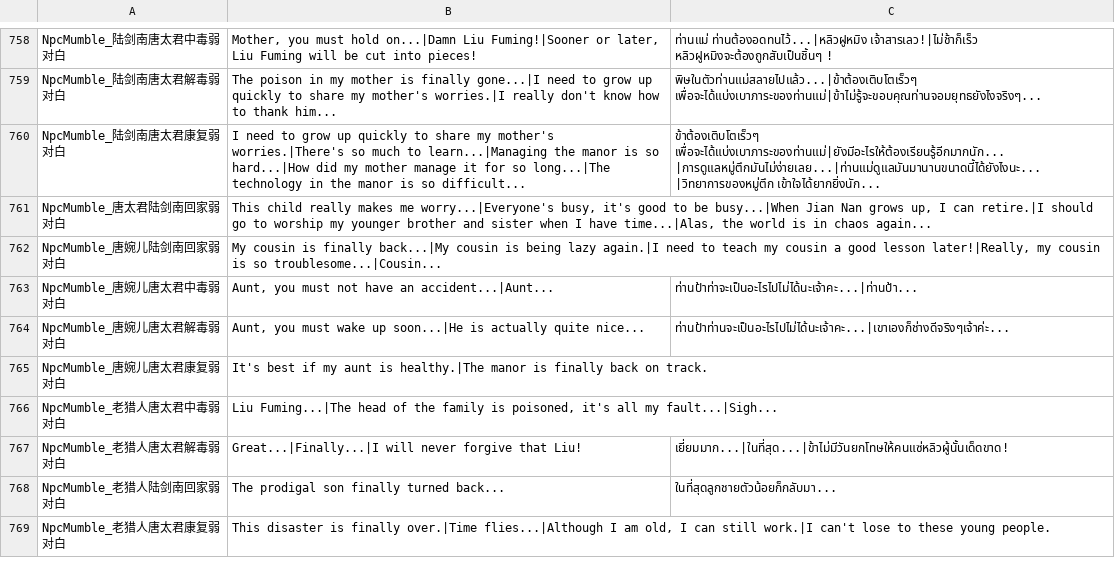
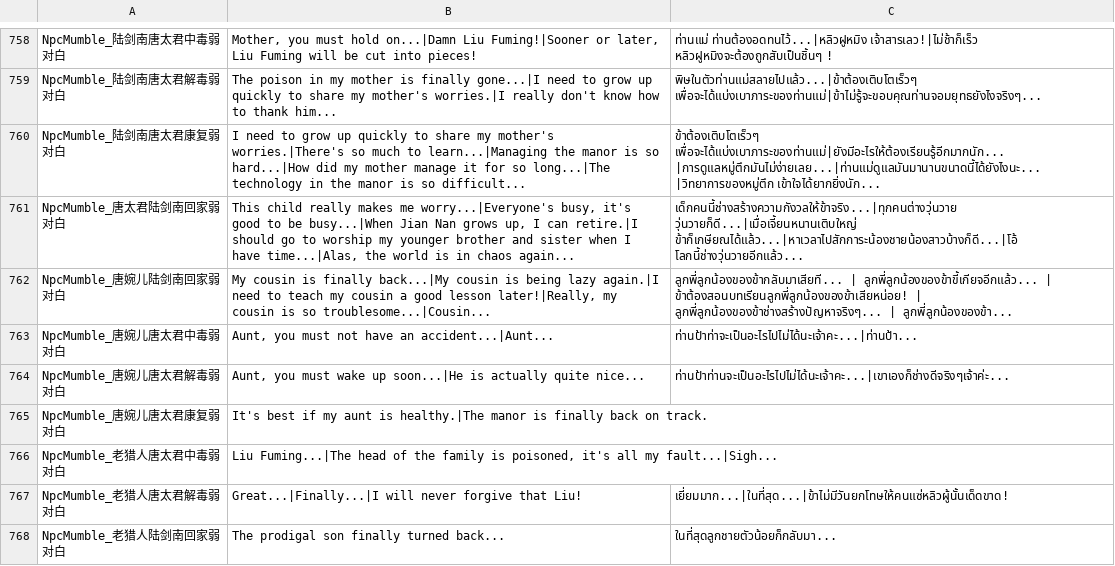
Before and after one commit to 1ookilo/WulinSH-TH, a CSV file: WulinPy/GenerateCSVtoXSLX/csv_input/本地化数据_角色弱对白.csv, drawn as a sheet; only a part is shown, gaps mark what is left out; the shorter side is filled out with more unchanged rows.

```diff
--- a/WulinPy/GenerateCSVtoXSLX/csv_input/本地化数据_角色弱对白.csv
+++ b/WulinPy/GenerateCSVtoXSLX/csv_input/本地化数据_角色弱对白.csv
@@ -760,4 +760,4 @@ NpcMumble_陆剑南唐太君解毒弱对白,The poison in my mother is finally g
 NpcMumble_陆剑南唐太君康复弱对白,I need to grow up quickly to share my mother's worries.|There's so much to learn...|Managing the manor is so hard...|How did my mother manage it for so long...|The technology in the manor is so difficult...,ข้าต้องเติบโตเร็วๆ เพื่อจะได้แบ่งเบาภาระของท่านแม่|ยังมีอะไรให้ต้องเรียนรู้อีกมากนัก...|การดูแลหมู่ตึกมันไม่ง่ายเลย...|ท่านแม่ดูแลมันมานานขนาดนี้ได้ยังไงนะ...|วิทยาการของหมู่ตึก เข้าใจได้ยากยิ่งนัก...
-NpcMumble_唐太君陆剑南回家弱对白,"This child really makes me worry...|Everyone's busy, it's good to be busy...|When Jian Nan grows up, I can retire.|I should go to worship my younger brother and sister when I have time...|Alas, the world is in chaos again..."
-NpcMumble_唐婉儿陆剑南回家弱对白,"My cousin is finally back...|My cousin is being lazy again.|I need to teach my cousin a good lesson later!|Really, my cousin is so troublesome...|Cousin..."
+NpcMumble_唐太君陆剑南回家弱对白,"This child really makes me worry...|Everyone's busy, it's good to be busy...|When Jian Nan grows up, I can retire.|I should go to worship my younger brother and sister when I have time...|Alas, the world is in chaos again...",เด็กคนนี้ช่างสร้างความกังวลให้ข้าจริง...|ทุกคนต่างวุ่นวาย วุ่นวายก็ดี...|เมื่อเจี้ยนหนานเติบใหญ่ ข้าก็เกษียณได้แล้ว...|หาเวลาไปสักการะน้องชายน้องสาวบ้างก็ดี...|โอ้ โลกนี้ช่างวุ่นวายอีกแล้ว...
+NpcMumble_唐婉儿陆剑南回家弱对白,"My cousin is finally back...|My cousin is being lazy again.|I need to teach my cousin a good lesson later!|Really, my cousin is so troublesome...|Cousin...",ลูกพี่ลูกน้องของข้ากลับมาเสียที... | ลูกพี่ลูกน้องของข้าขี้เกียจอีกแล้ว... | ข้าต้องสอนบทเรียนลูกพี่ลูกน้องของข้าเสียหน่อย! | ลูกพี่ลูกน้องของข้าช่างสร้างปัญหาจริงๆ... | ลูกพี่ลูกน้องของข้า...
 NpcMumble_唐婉儿唐太君中毒弱对白,"Aunt, you must not have an accident...|Aunt...",ท่านป้าท่าจะเป็นอะไรไปไม่ได้นะเจ้าคะ...|ท่านป้า...
```
Also changed, not shown: WulinPy/GenerateCSVtoXSLX/csv_input/本地化数据_剧情.csv, 1 other file.
